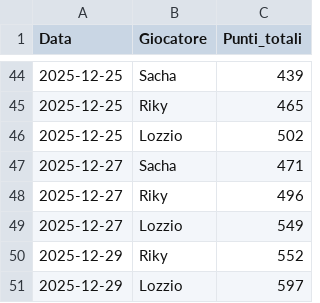
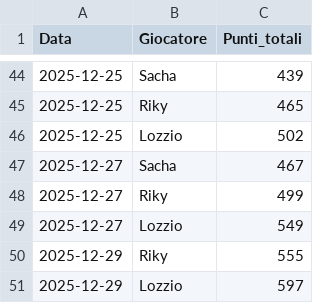
Before and after one commit to matte995/risiko-championship.github.io, a CSV file: js/statistiche/chart1/general_trend.csv, drawn as a sheet; only a part is shown, gaps mark what is left out.

```diff
--- a/js/statistiche/chart1/general_trend.csv
+++ b/js/statistiche/chart1/general_trend.csv
@@ -46,6 +46,6 @@ Data,Giocatore,Punti_totali
 2025-12-25,Lozzio,502
-2025-12-27,Sacha,471
-2025-12-27,Riky,496
+2025-12-27,Sacha,467
+2025-12-27,Riky,499
 2025-12-27,Lozzio,549
-2025-12-29,Riky,552
+2025-12-29,Riky,555
 2025-12-29,Lozzio,597
```
Also changed, not shown: 1 other file.
